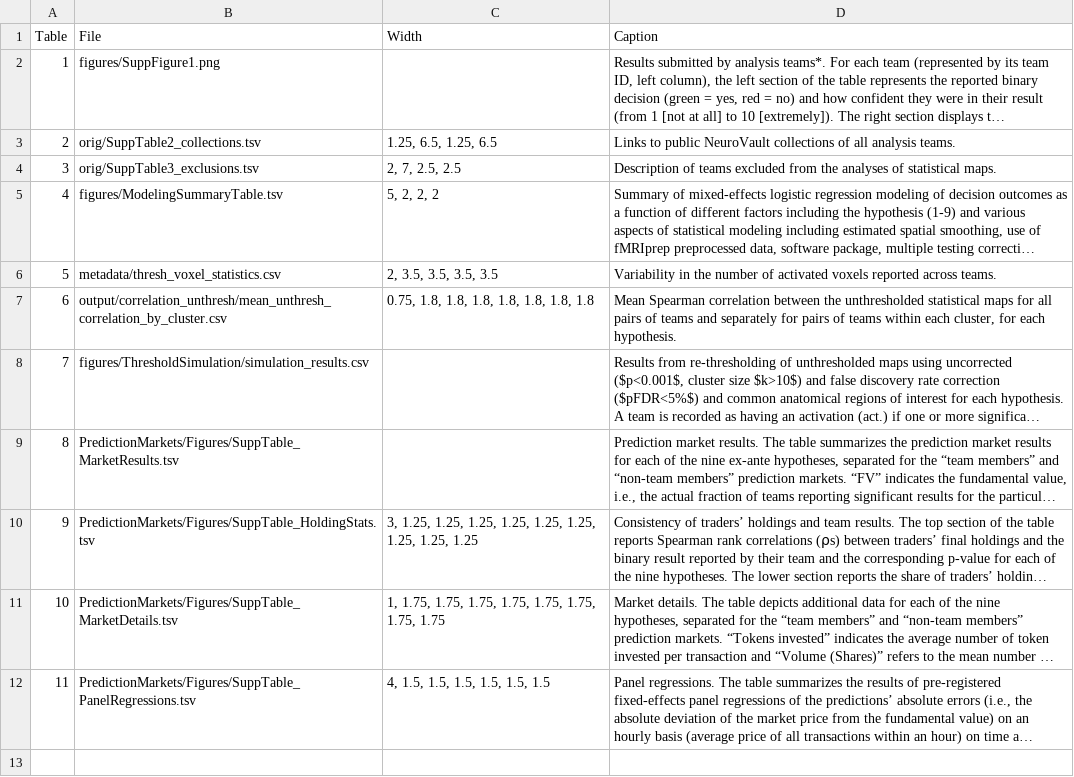
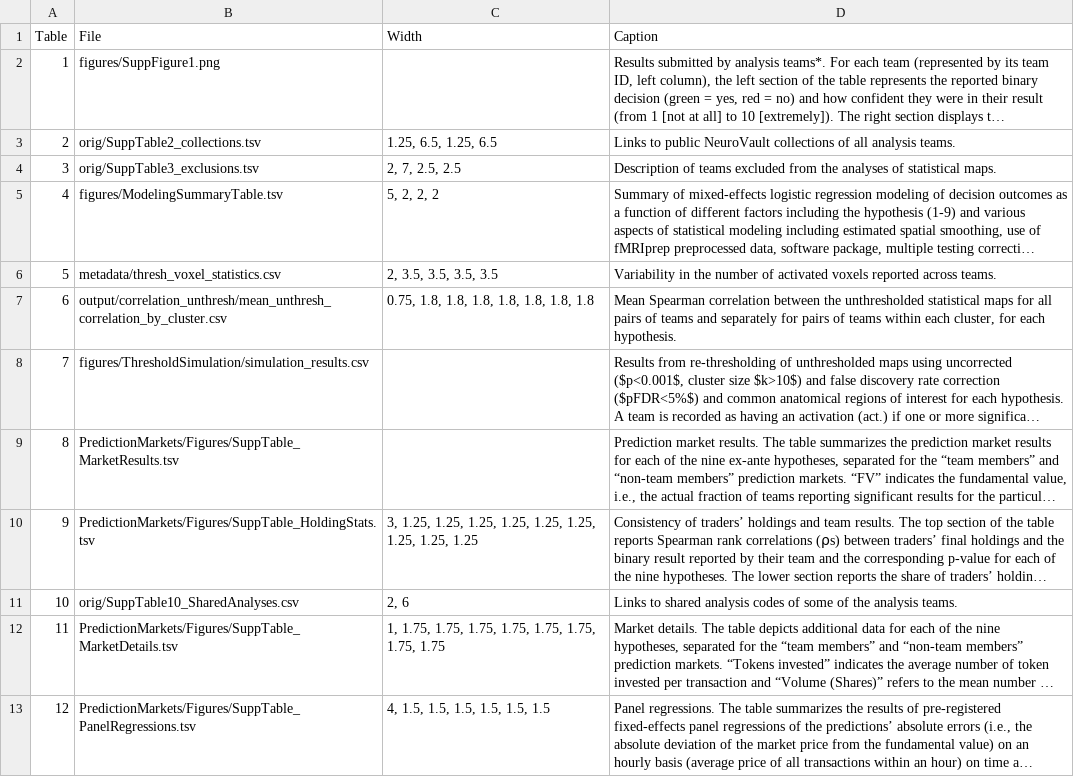
Before and after one commit to poldrack/narps, a TSV file: ImageAnalyses/SuppTablesInfo.tsv, drawn as a sheet; long unchanged cells end in …; addresses are those after the commit; the diff names each change by its address in the sheet, - before the commit and + after, or states it on an @@ line.

Commit message:
fix table 10

```diff
--- a/ImageAnalyses/SuppTablesInfo.tsv
+++ b/ImageAnalyses/SuppTablesInfo.tsv
+row 11: 10 | orig/SuppTable10_SharedAnalyses.csv | 2, 6 | Links to shared analysis codes of some of the analysis teams.
@@ column A (Table) renumbered from row 12 down @@
```
